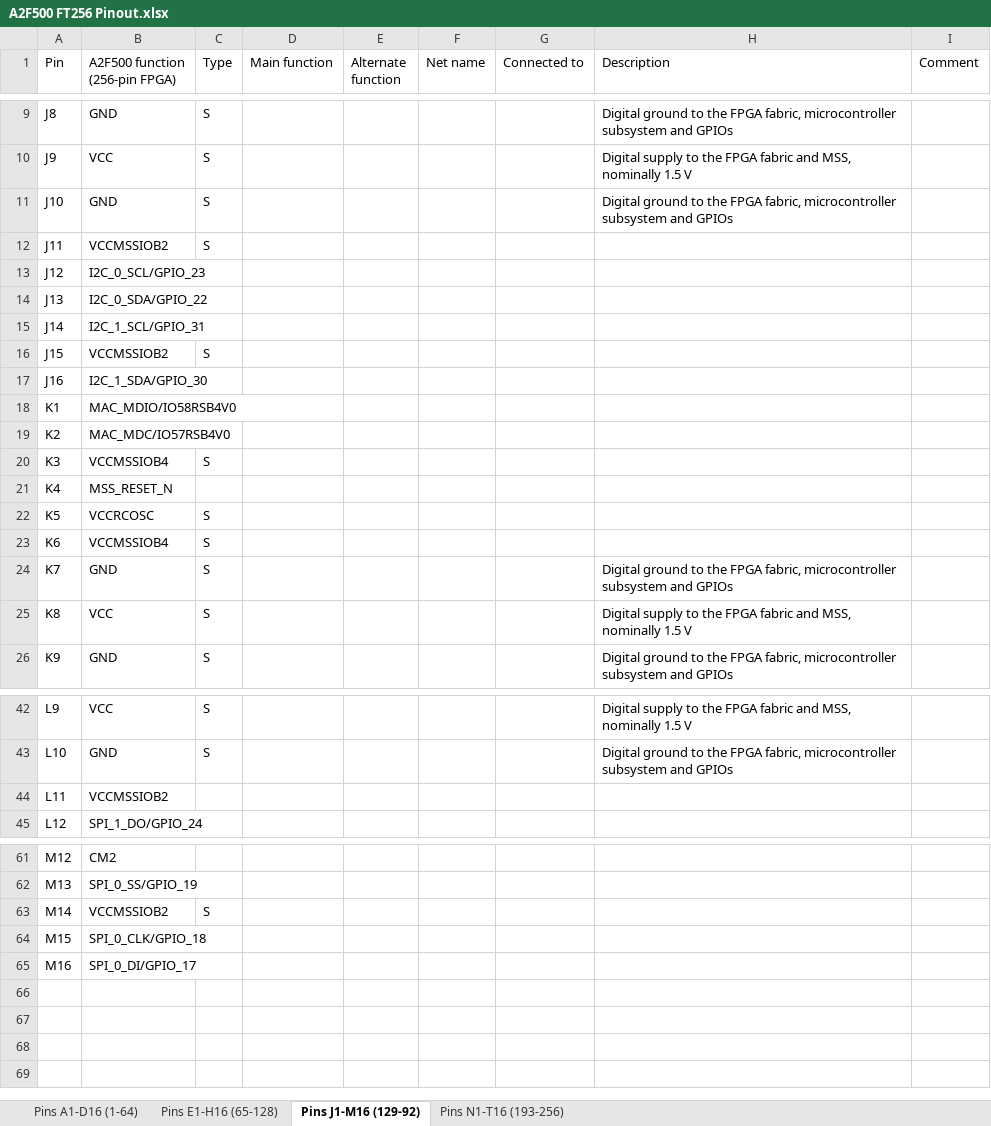
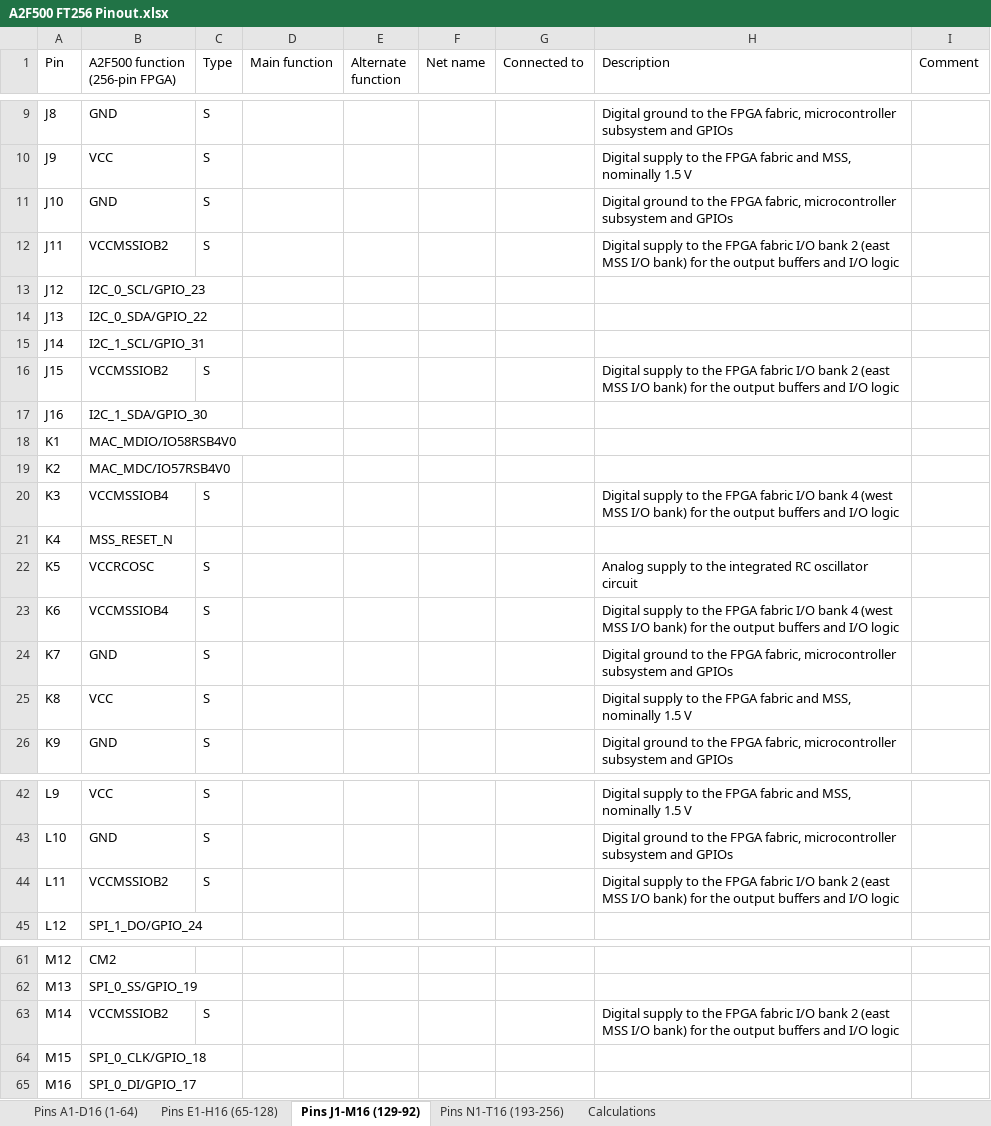
Before and after one commit to marmote/marmote, an Excel workbook: hardware/MainBoard/Document/A2F500 FT256 Pinout.xlsx, sheet Pins J1-M16 (129-92), drawn as a sheet; only a part is shown, gaps mark what is left out; values as stored, in another font and other column widths than the file's, no cell formats; the diff names each change by its address in the sheet, - before the commit and + after, or states it on an @@ line.

```diff
--- a/hardware/MainBoard/Document/A2F500 FT256 Pinout.xlsx (sheet Pins J1-M16 (129-92))
+++ b/hardware/MainBoard/Document/A2F500 FT256 Pinout.xlsx (sheet Pins J1-M16 (129-92))
+sheet tab: Calculations
-H12 (Description): (empty)
+H12 (Description): Digital supply to the FPGA fabric I/O bank 2 (east MSS I/O bank) for the output buffers and I/O logic
-H16 (Description): (empty)
+H16 (Description): Digital supply to the FPGA fabric I/O bank 2 (east MSS I/O bank) for the output buffers and I/O logic
-H20 (Description): (empty)
+H20 (Description): Digital supply to the FPGA fabric I/O bank 4 (west MSS I/O bank) for the output buffers and I/O logic
-H22 (Description): (empty)
+H22 (Description): Analog supply to the integrated RC oscillator circuit
-H23 (Description): (empty)
+H23 (Description): Digital supply to the FPGA fabric I/O bank 4 (west MSS I/O bank) for the output buffers and I/O logic
-C44 (Type): (empty)
+C44 (Type): S
-H44 (Description): (empty)
+H44 (Description): Digital supply to the FPGA fabric I/O bank 2 (east MSS I/O bank) for the output buffers and I/O logic
-H63 (Description): (empty)
+H63 (Description): Digital supply to the FPGA fabric I/O bank 2 (east MSS I/O bank) for the output buffers and I/O logic
```
Also changed, not shown: sheet Pins N1-T16 (193-256), sheet Pins E1-H16 (65-128), sheet Pins A1-D16 (1-64), cell formats, 1 other file.
